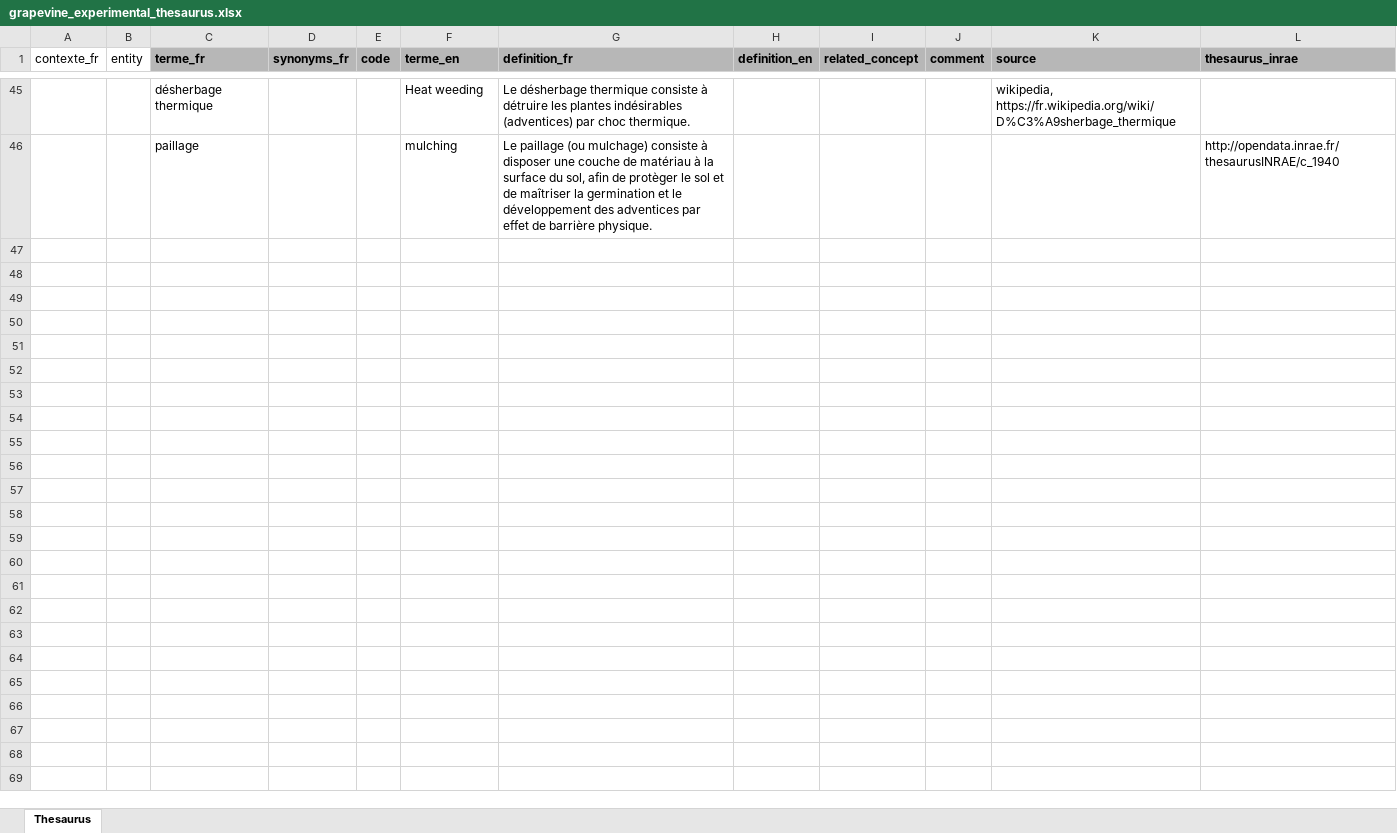
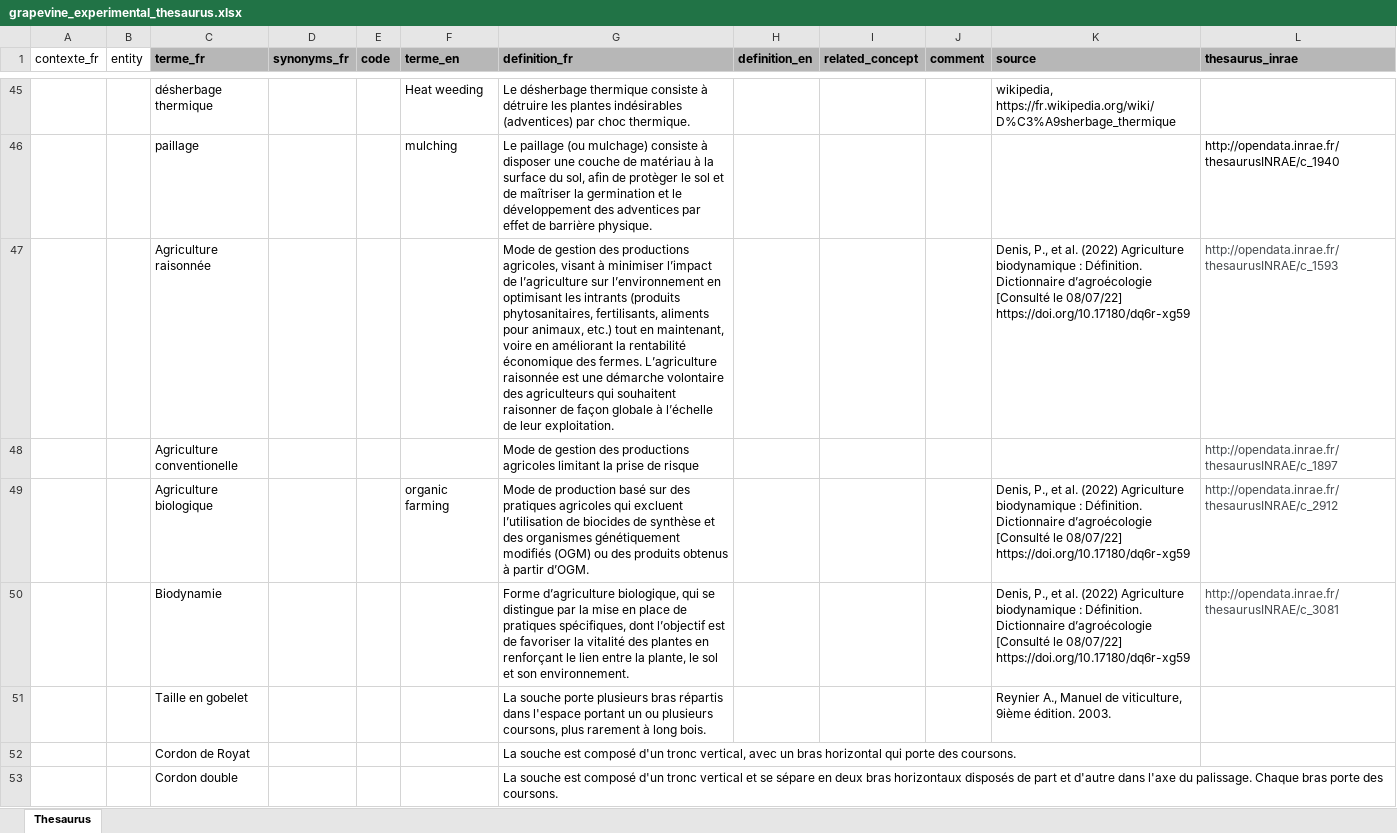
Before and after one commit to vignevin/vitisdatacrop, an Excel workbook: grapevine_experimental_thesaurus.xlsx, sheet Thesaurus, drawn as a sheet; only a part is shown, gaps mark what is left out; values as stored, in another font and other column widths than the file's, no borders; the diff covers the shown part only; the diff names each change by its address in the sheet, - before the commit and + after, or states it on an @@ line.

```diff
--- a/grapevine_experimental_thesaurus.xlsx (sheet Thesaurus)
+++ b/grapevine_experimental_thesaurus.xlsx (sheet Thesaurus)
+row 47:  |  | Agriculture raisonnée |  |  |  | Mode de gestion des productions agricoles, visant à minimiser l’impact de l’agriculture sur l’environnement en optimisant les intrants (produits phytosanitaires, fertilisants, aliments pour animaux, etc.) tout en maintenant, voire en améliorant la rentabilité économique des fermes. L’agriculture raisonnée est une démarche volontaire des agriculteurs qui souhaitent raisonner de façon globale à l’échelle de leur exploitation. |  |  |  | Denis, P., et al. (2022) Agriculture biodynamique : Définition. Dictionnaire d’agroécologie [Consulté le 08/07/22] https://doi.org/10.17180/dq6r-xg59 | http://opendata.inrae.fr/thesaurusINRAE/c_1593
+row 48:  |  | Agriculture conventionelle |  |  |  | Mode de gestion des productions agricoles limitant la prise de risque |  |  |  |  | http://opendata.inrae.fr/thesaurusINRAE/c_1897
+row 49:  |  | Agriculture biologique |  |  | organic farming | Mode de production basé sur des pratiques agricoles qui excluent l’utilisation de biocides de synthèse et des organismes génétiquement modifiés (OGM) ou des produits obtenus à partir d’OGM. |  |  |  | Denis, P., et al. (2022) Agriculture biodynamique : Définition. Dictionnaire d’agroécologie [Consulté le 08/07/22] https://doi.org/10.17180/dq6r-xg59 | http://opendata.inrae.fr/thesaurusINRAE/c_2912
+row 50:  |  | Biodynamie |  |  |  | Forme d’agriculture biologique, qui se distingue par la mise en place de pratiques spécifiques, dont l’objectif est de favoriser la vitalité des plantes en renforçant le lien entre la plante, le sol et son environnement. |  |  |  | Denis, P., et al. (2022) Agriculture biodynamique : Définition. Dictionnaire d’agroécologie [Consulté le 08/07/22] https://doi.org/10.17180/dq6r-xg59 | http://opendata.inrae.fr/thesaurusINRAE/c_3081
+row 51:  |  | Taille en gobelet |  |  |  | La souche porte plusieurs bras répartis dans l'espace portant un ou plusieurs coursons, plus rarement à long bois. |  |  |  | Reynier A., Manuel de viticulture, 9ième édition. 2003.
+row 52:  |  | Cordon de Royat |  |  |  | La souche est composé d'un tronc vertical, avec un bras horizontal qui porte des coursons.
+row 53:  |  | Cordon double |  |  |  | La souche est composé d'un tronc vertical et se sépare en deux bras horizontaux disposés de part et d'autre dans l'axe du palissage. Chaque bras porte des coursons.
```
Also changed, not shown: 7 added rows elsewhere in this sheet, experimental_context_description.xlsx, template.xlsx, 3 other files.
